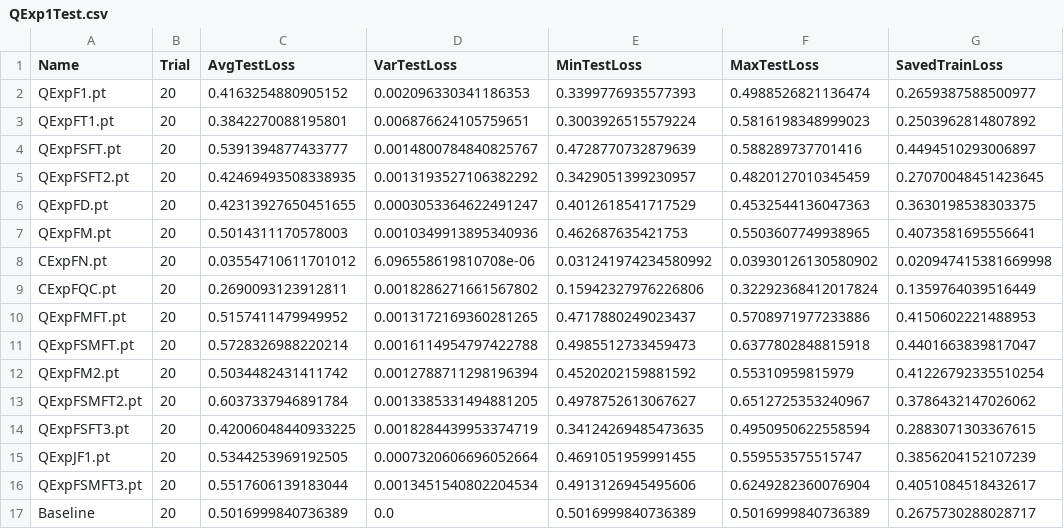
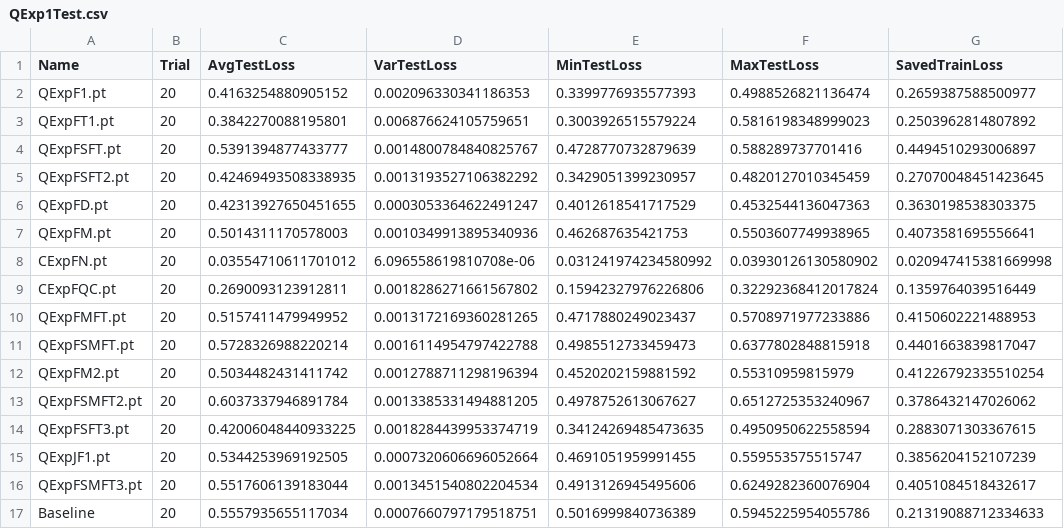
Before and after one commit to yesunhuang/QRNNs_Memory, a CSV file: data/ModelTest/HenonMap/Exp/QExp1Test.csv, drawn as a sheet.

```diff
--- a/data/ModelTest/HenonMap/Exp/QExp1Test.csv
+++ b/data/ModelTest/HenonMap/Exp/QExp1Test.csv
@@ -16,2 +16,2 @@ QExpJF1.pt,20,0.5344253969192505,0.0007320606696052664,0.4691051959991455,0.5595
 QExpFSMFT3.pt,20,0.5517606139183044,0.0013451540802204534,0.4913126945495606,0.6249282360076904,0.4051084518432617
-Baseline,20,0.5016999840736389,0.0,0.5016999840736389,0.5016999840736389,0.2675730288028717
+Baseline,20,0.5557935655117034,0.0007660797179518751,0.5016999840736389,0.5945225954055786,0.21319088712334633
```
Also changed, not shown: 5 other files.
